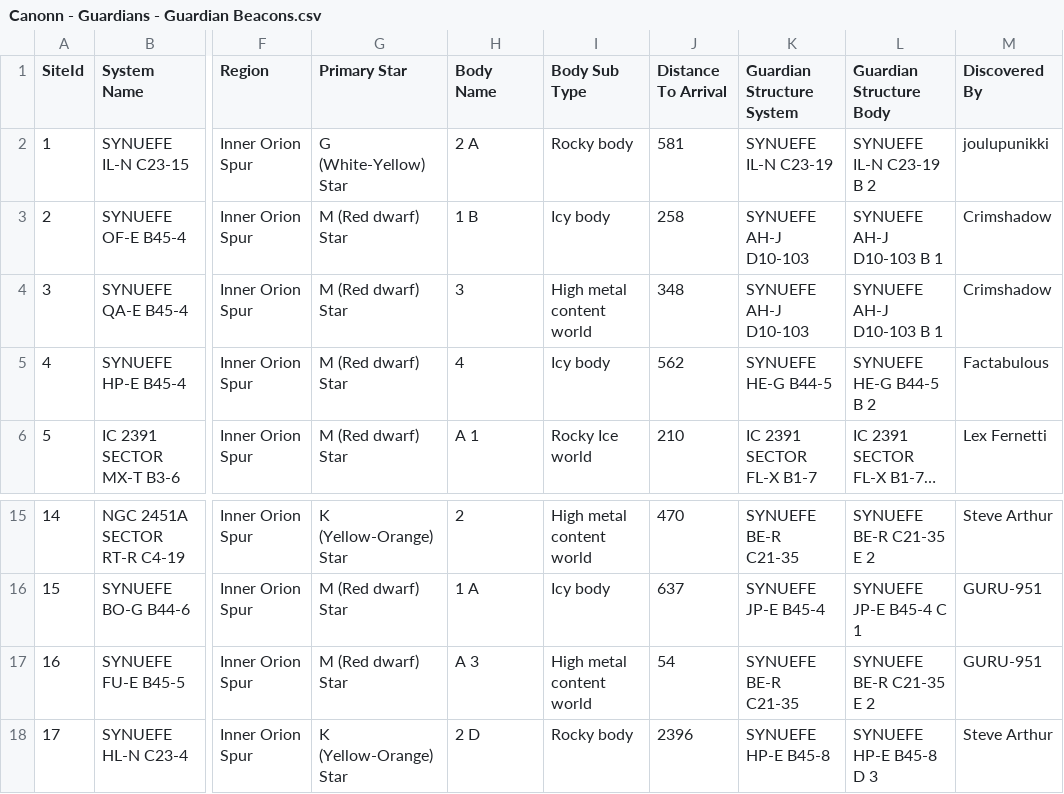
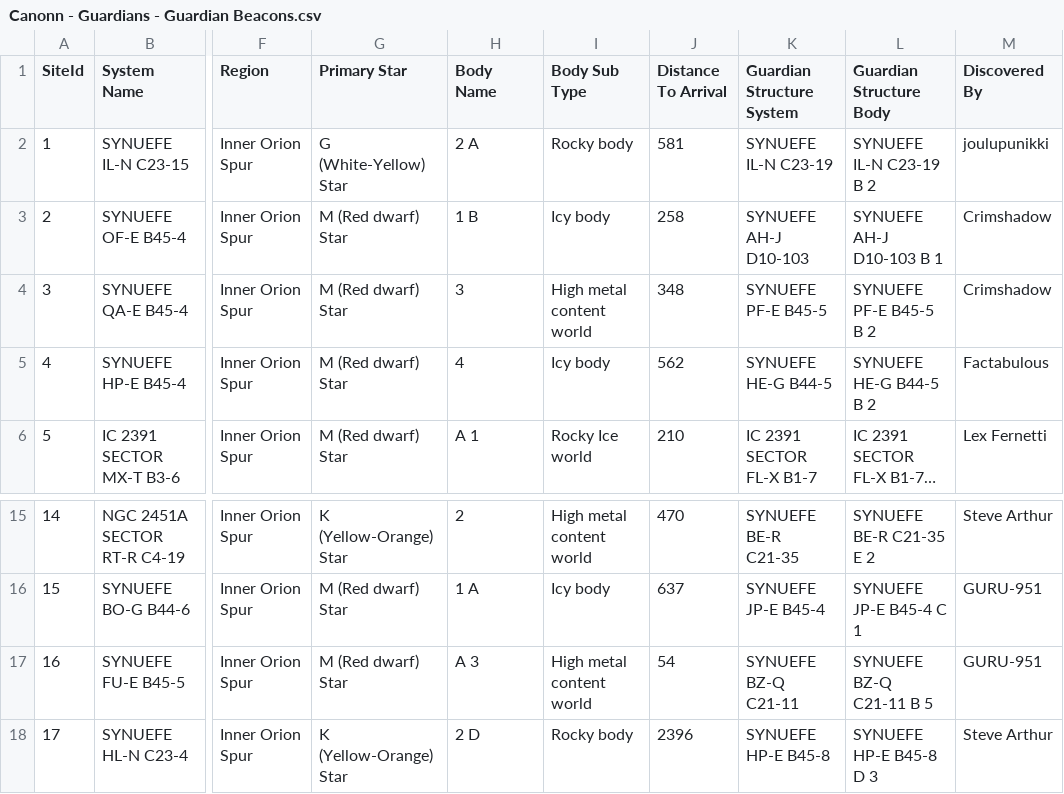
Before and after one commit to fenke/EDCompanion, a CSV file: data/guardian/Canonn - Guardians - Guardian Beacons.csv, drawn as a sheet; only a part is shown, gaps mark what is left out; long unchanged cells end in …; the diff names each change by its address in the sheet, - before the commit and + after, or states it on an @@ line.

```diff
--- a/data/guardian/Canonn - Guardians - Guardian Beacons.csv
+++ b/data/guardian/Canonn - Guardians - Guardian Beacons.csv
-K4 (Guardian Structure System): SYNUEFE AH-J D10-103
+K4 (Guardian Structure System): SYNUEFE PF-E B45-5
-L4 (Guardian Structure Body): SYNUEFE AH-J D10-103 B 1
+L4 (Guardian Structure Body): SYNUEFE PF-E B45-5 B 2
-K17 (Guardian Structure System): SYNUEFE BE-R C21-35
+K17 (Guardian Structure System): SYNUEFE BZ-Q C21-11
-L17 (Guardian Structure Body): SYNUEFE BE-R C21-35 E 2
+L17 (Guardian Structure Body): SYNUEFE BZ-Q C21-11 B 5
```
Also changed, not shown: data/guardian/Canonn - Guardians - Guardian Structures.csv, 1 other file.
